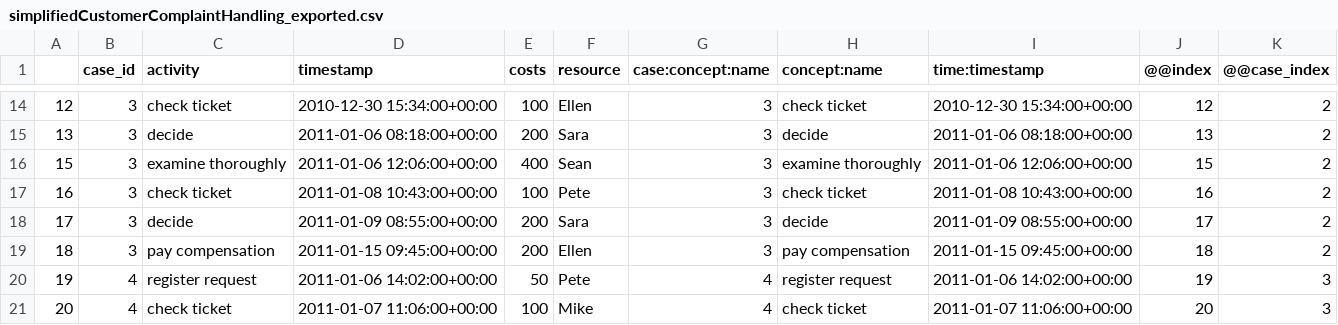
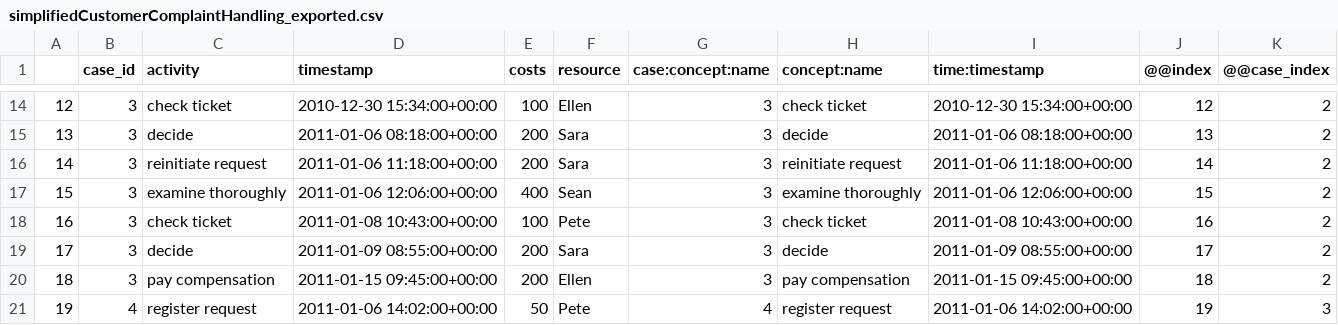
Before and after one commit to EMbeDS-education/ComputingDataAnalysisModeling20242025, a CSV file: PDAI/jupyter/jupyterNotebooks/simplifiedCustomerComplaintHandling_exported.csv, drawn as a sheet; only a part is shown, gaps mark what is left out; the shorter side is filled out with more unchanged rows.

```diff
--- a/PDAI/jupyter/jupyterNotebooks/simplifiedCustomerComplaintHandling_exported.csv
+++ b/PDAI/jupyter/jupyterNotebooks/simplifiedCustomerComplaintHandling_exported.csv
@@ -15,2 +15,3 @@
 13,3,decide,2011-01-06 08:18:00+00:00,200,Sara,3,decide,2011-01-06 08:18:00+00:00,13,2
+14,3,reinitiate request,2011-01-06 11:18:00+00:00,200,Sara,3,reinitiate request,2011-01-06 11:18:00+00:00,14,2
 15,3,examine thoroughly,2011-01-06 12:06:00+00:00,400,Sean,3,examine thoroughly,2011-01-06 12:06:00+00:00,15,2
```
Also changed, not shown: 6 other files.
